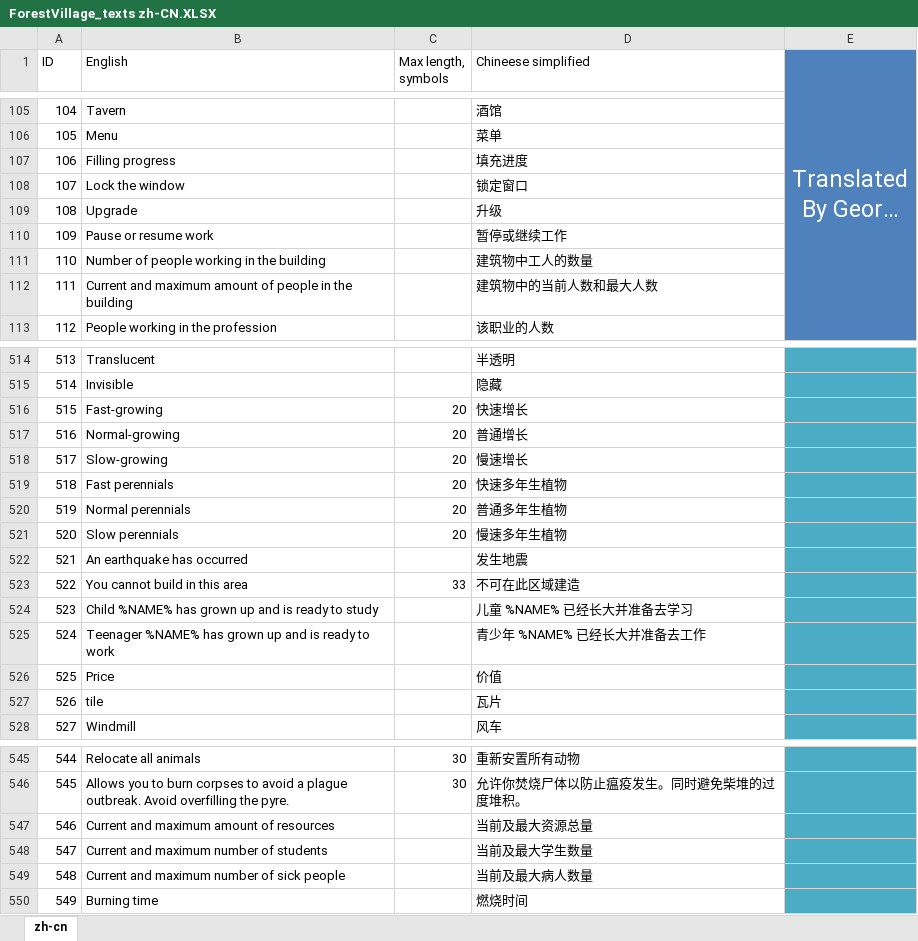
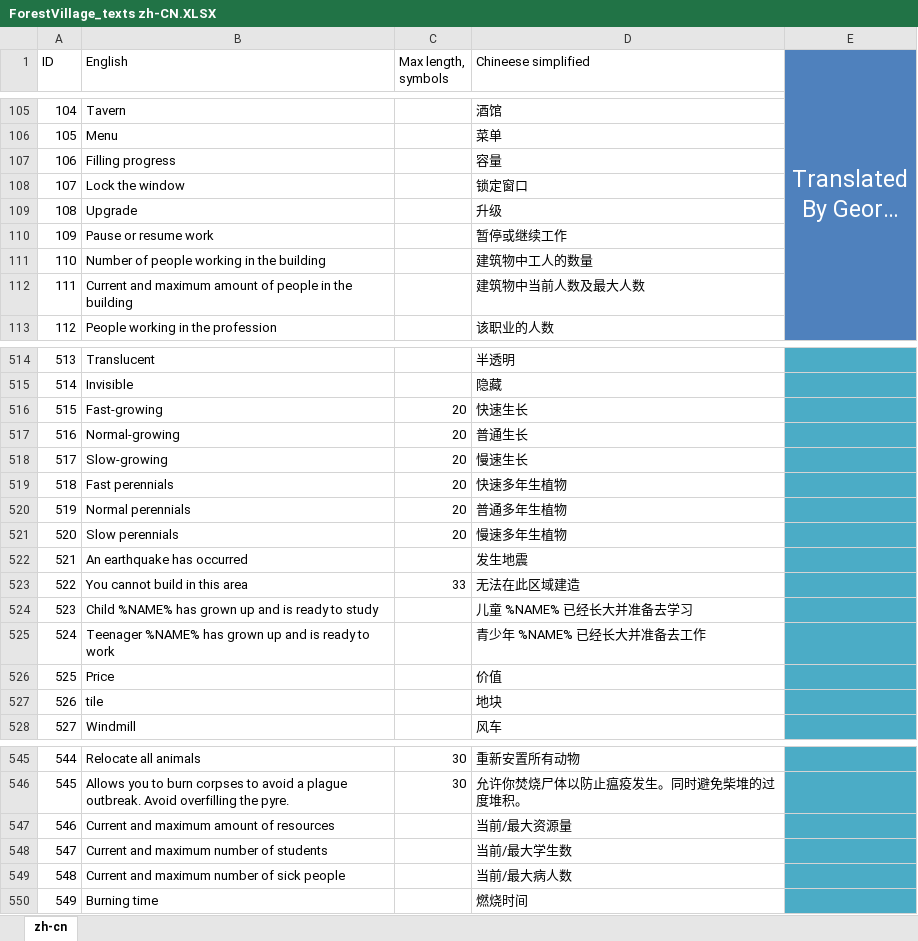
Before and after one commit to BoundlessHaung/lif_fv_cn_loc_file, an Excel workbook: ForestVillage_texts zh-CN.XLSX, sheet zh-cn, drawn as a sheet; only a part is shown, gaps mark what is left out; long unchanged cells end in …; values as stored, in another font and other column widths than the file's, no borders; table styles not drawn; the diff covers the shown part only; the diff names each change by its address in the sheet, - before the commit and + after, or states it on an @@ line.

Commit message:
修正了一些翻译错误
修正了一些翻译错误

```diff
--- a/ForestVillage_texts zh-CN.XLSX (sheet zh-cn)
+++ b/ForestVillage_texts zh-CN.XLSX (sheet zh-cn)
-D107 (Chineese simplified): 填充进度
+D107 (Chineese simplified): 容量
-D112 (Chineese simplified): 建筑物中的当前人数和最大人数
+D112 (Chineese simplified): 建筑物中当前人数及最大人数
-D516 (Chineese simplified): 快速增长
+D516 (Chineese simplified): 快速生长
-D517 (Chineese simplified): 普通增长
+D517 (Chineese simplified): 普通生长
-D518 (Chineese simplified): 慢速增长
+D518 (Chineese simplified): 慢速生长
-D523 (Chineese simplified): 不可在此区域建造
+D523 (Chineese simplified): 无法在此区域建造
-D527 (Chineese simplified): 瓦片
+D527 (Chineese simplified): 地块
-D547 (Chineese simplified): 当前及最大资源总量
+D547 (Chineese simplified): 当前/最大资源量
-D548 (Chineese simplified): 当前及最大学生数量
+D548 (Chineese simplified): 当前/最大学生数
-D549 (Chineese simplified): 当前及最大病人数量
+D549 (Chineese simplified): 当前/最大病人数
```
Also changed, not shown: 11 edited cells elsewhere in this sheet.
